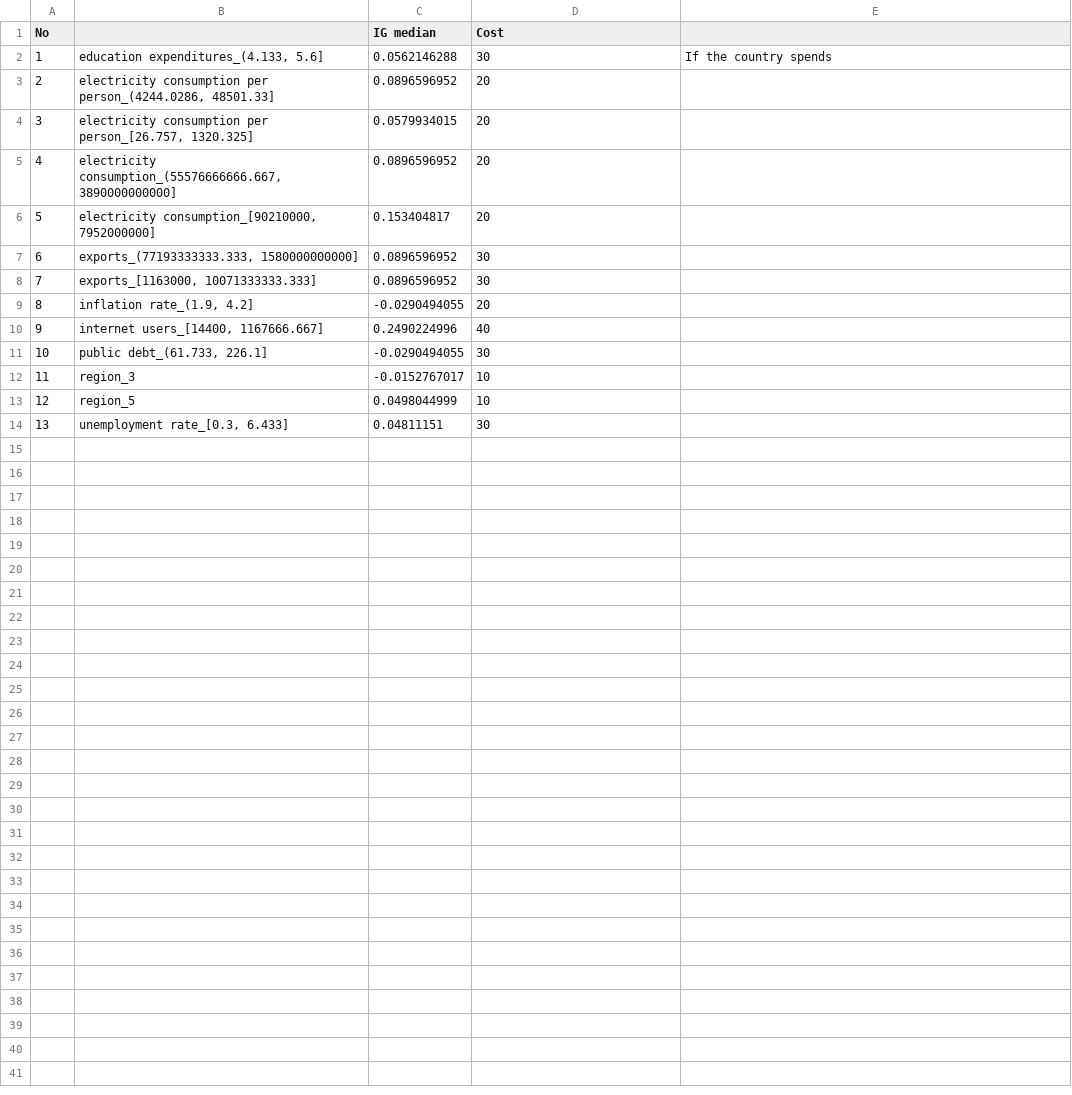
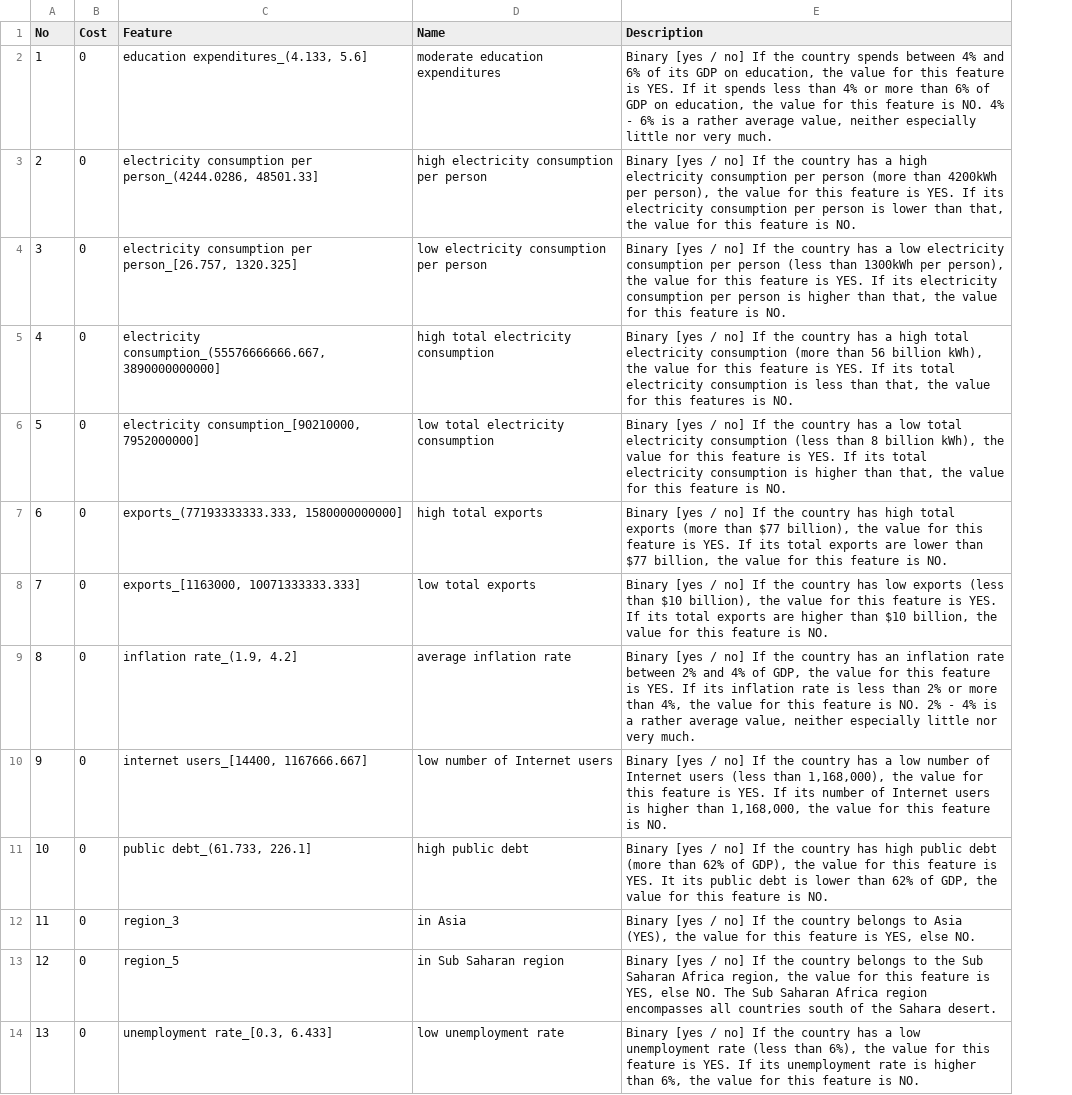
Before and after one commit to mbbuehler/CSFS, a CSV file: datasets/olympia/evaluation/experts_data-science/olympia_description_upwork.csv, drawn as a sheet; removed rows and columns are numbered as before the commit, all else as after; the diff names each change by its address in the sheet, - before the commit and + after, or states it on an @@ line.

```diff
--- a/datasets/olympia/evaluation/experts_data-science/olympia_description_upwork.csv
+++ b/datasets/olympia/evaluation/experts_data-science/olympia_description_upwork.csv
+column B (Cost), rows 2-14: all 0
-column C (IG median), rows 2-14: 0.0562146288 | 0.0896596952 | 0.0579934015 | 0.0896596952 | 0.153404817 | 0.0896596952 | 0.0896596952 | -0.0290494055 | 0.2490224996 | -0.0290494055 | -0.0152767017 | 0.0498044999 | 0.04811151
-C1: (empty)
+C1: Feature
-D1: Cost
+D1: Name
-E1: (empty)
+E1: Description
-D2 (Name): 30
+D2 (Name): moderate education expenditures
-E2 (Description): If the country spends
+E2 (Description): Binary [yes / no] If the country spends between 4% and 6% of its GDP on education, the value for this feature is YES. If it spends less than 4% or more than 6% of GDP on education, the value for this feature is NO. 4% - 6% is a rather average value, neither especially little nor very much.
-D3 (Name): 20
+D3 (Name): high electricity consumption per person
-E3 (Description): (empty)
+E3 (Description): Binary [yes / no] If the country has a high electricity consumption per person (more than 4200kWh per person), the value for this feature is YES. If its electricity consumption per person is lower than that, the value for this feature is NO.
-D4 (Name): 20
+D4 (Name): low electricity consumption per person
-E4 (Description): (empty)
+E4 (Description): Binary [yes / no] If the country has a low electricity consumption per person (less than 1300kWh per person), the value for this feature is YES. If its electricity consumption per person is higher than that, the value for this feature is NO.
-D5 (Name): 20
+D5 (Name): high total electricity consumption
-E5 (Description): (empty)
+E5 (Description): Binary [yes / no] If the country has a high total electricity consumption (more than 56 billion kWh), the value for this feature is YES. If its total electricity consumption is less than that, the value for this features is NO.
-D6 (Name): 20
+D6 (Name): low total electricity consumption
-E6 (Description): (empty)
+E6 (Description): Binary [yes / no] If the country has a low total electricity consumption (less than 8 billion kWh), the value for this feature is YES. If its total electricity consumption is higher than that, the value for this feature is NO.
-D7 (Name): 30
+D7 (Name): high total exports
-E7 (Description): (empty)
+E7 (Description): Binary [yes / no] If the country has high total exports (more than $77 billion), the value for this feature is YES. If its total exports are lower than $77 billion, the value for this feature is NO.
-D8 (Name): 30
+D8 (Name): low total exports
-E8 (Description): (empty)
+E8 (Description): Binary [yes / no] If the country has low exports (less than $10 billion), the value for this feature is YES. If its total exports are higher than $10 billion, the value for this feature is NO.
-D9 (Name): 20
+D9 (Name): average inflation rate
-E9 (Description): (empty)
+E9 (Description): Binary [yes / no] If the country has an inflation rate between 2% and 4% of GDP, the value for this feature is YES. If its inflation rate is less than 2% or more than 4%, the value for this feature is NO. 2% - 4% is a rather average value, neither especially little nor very much.
-D10 (Name): 40
+D10 (Name): low number of Internet users
-E10 (Description): (empty)
+E10 (Description): Binary [yes / no] If the country has a low number of Internet users (less than 1,168,000), the value for this feature is YES. If its number of Internet users is higher than 1,168,000, the value for this feature is NO.
-D11 (Name): 30
+D11 (Name): high public debt
-E11 (Description): (empty)
+E11 (Description): Binary [yes / no] If the country has high public debt (more than 62% of GDP), the value for this feature is YES. It its public debt is lower than 62% of GDP, the value for this feature is NO.
-D12 (Name): 10
+D12 (Name): in Asia
-E12 (Description): (empty)
+E12 (Description): Binary [yes / no] If the country belongs to Asia (YES), the value for this feature is YES, else NO.
-D13 (Name): 10
+D13 (Name): in Sub Saharan region
-E13 (Description): (empty)
+E13 (Description): Binary [yes / no] If the country belongs to the Sub Saharan Africa region, the value for this feature is YES, else NO. The Sub Saharan Africa region encompasses all countries south of the Sahara desert.
-D14 (Name): 30
+D14 (Name): low unemployment rate
-E14 (Description): (empty)
+E14 (Description): Binary [yes / no] If the country has a low unemployment rate (less than 6%), the value for this feature is YES. If its unemployment rate is higher than 6%, the value for this feature is NO.
```
Also changed, not shown: datasets/student/evaluation/experts_data-science/student_descriptions_experts_data-science.csv, datasets/student/results/experiment2_por/answers_aggregated.csv, 15 other files.
